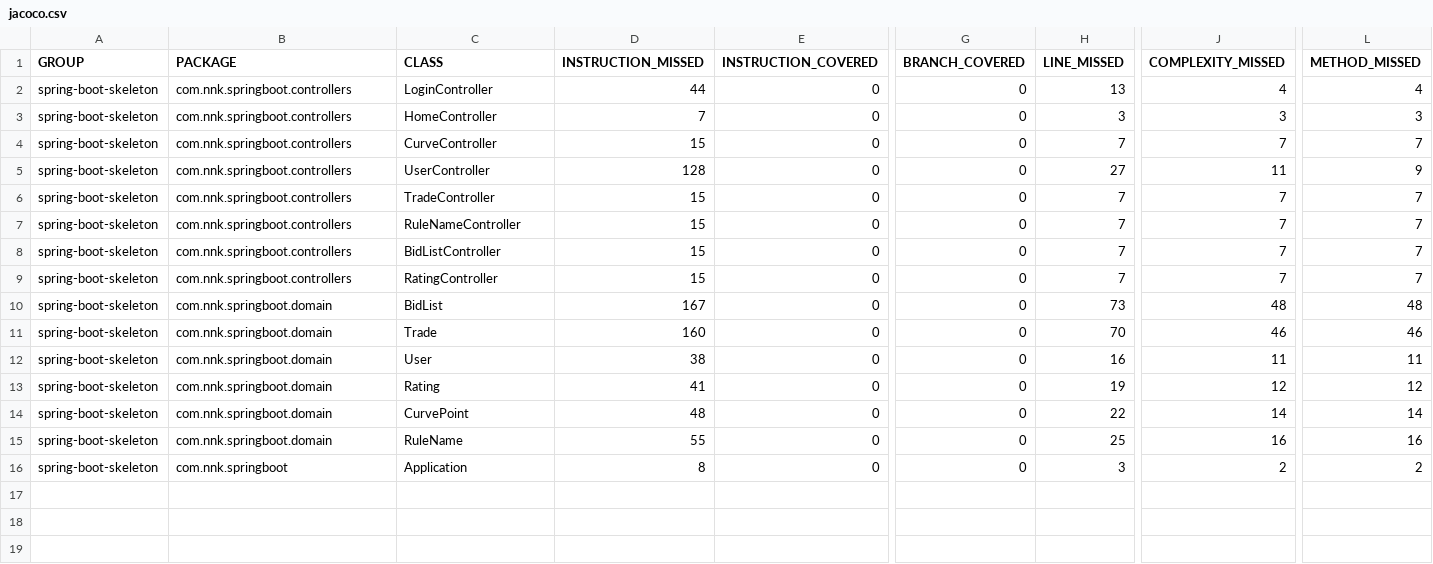
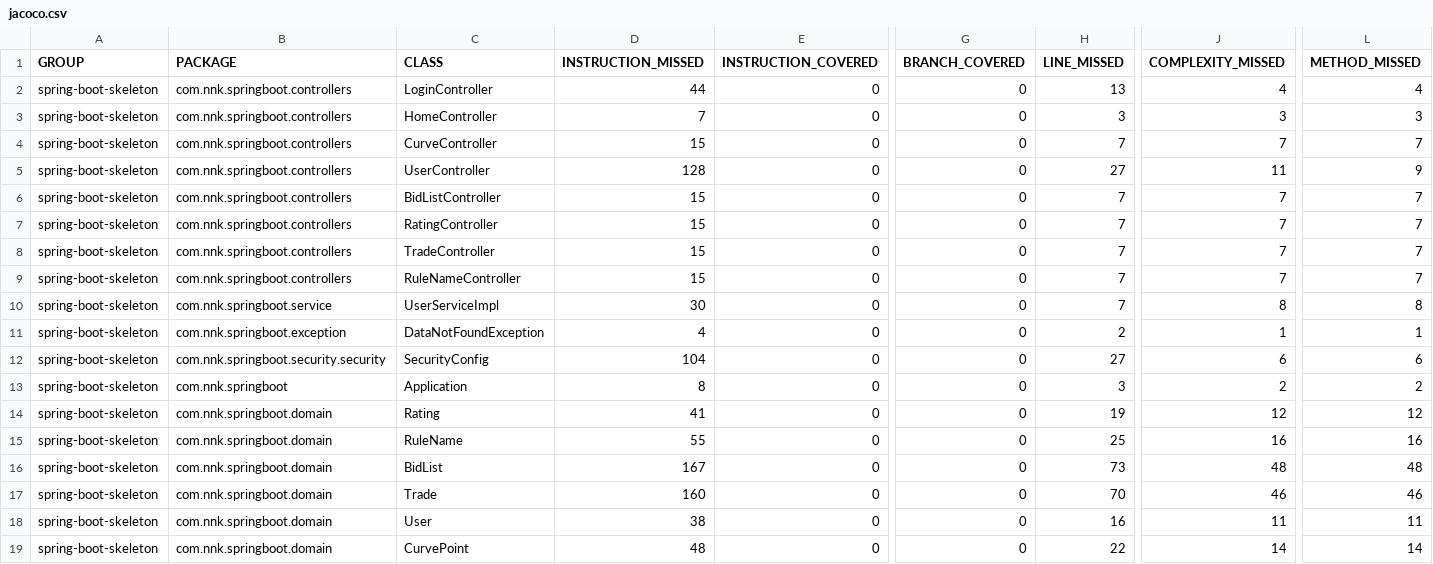
Before and after one commit to OpenClassrooms-Student-Center/JavaDA_PROJECT7_RESTAPI, a CSV file: Poseiden-skeleton/target/site/jacoco/jacoco.csv, drawn as a sheet; only a part is shown, gaps mark what is left out; addresses are those after the commit; rows hold the shown columns only; the diff names each change by its address in the sheet, - before the commit and + after, or states it on an @@ line.

```diff
--- a/Poseiden-skeleton/target/site/jacoco/jacoco.csv
+++ b/Poseiden-skeleton/target/site/jacoco/jacoco.csv
+row 6: spring-boot-skeleton | com.nnk.springboot.controllers | BidListController | 15 | 0 | 0 | 7 | 7 | 7
+row 7: spring-boot-skeleton | com.nnk.springboot.controllers | RatingController | 15 | 0 | 0 | 7 | 7 | 7
-B10 (PACKAGE): com.nnk.springboot.controllers
+B10 (PACKAGE): com.nnk.springboot.service
-C10 (CLASS): BidListController
+C10 (CLASS): UserServiceImpl
-D10 (INSTRUCTION_MISSED): 15
+D10 (INSTRUCTION_MISSED): 30
-J10 (COMPLEXITY_MISSED): 7
+J10 (COMPLEXITY_MISSED): 8
-L10 (METHOD_MISSED): 7
+L10 (METHOD_MISSED): 8
-B11 (PACKAGE): com.nnk.springboot.controllers
+B11 (PACKAGE): com.nnk.springboot.exception
-C11 (CLASS): RatingController
+C11 (CLASS): DataNotFoundException
-D11 (INSTRUCTION_MISSED): 15
+D11 (INSTRUCTION_MISSED): 4
-H11 (LINE_MISSED): 7
+H11 (LINE_MISSED): 2
-J11 (COMPLEXITY_MISSED): 7
+J11 (COMPLEXITY_MISSED): 1
-L11 (METHOD_MISSED): 7
+L11 (METHOD_MISSED): 1
+row 12: spring-boot-skeleton | com.nnk.springboot.security.security | SecurityConfig | 104 | 0 | 0 | 27 | 6 | 6
@@ row 16 moved to row 13: spring-boot-skeleton @@
@@ row 13 moved to row 14: spring-boot-skeleton @@
```
Also changed, not shown: 42 other files.
